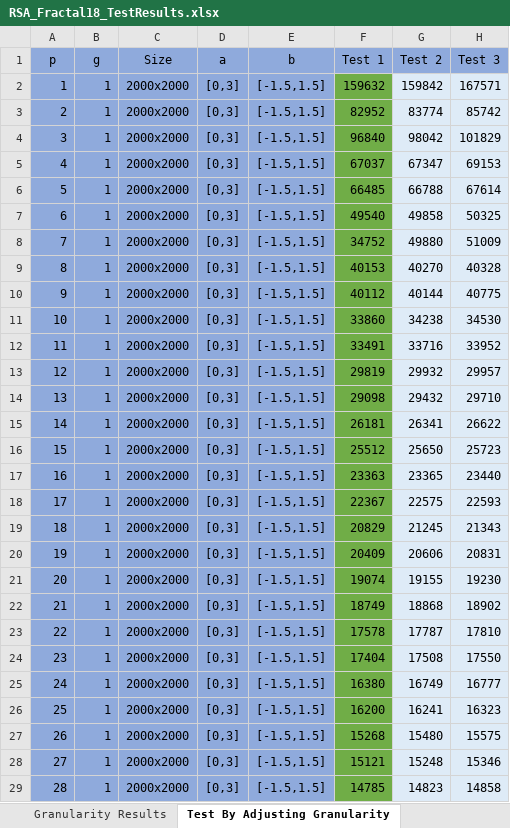
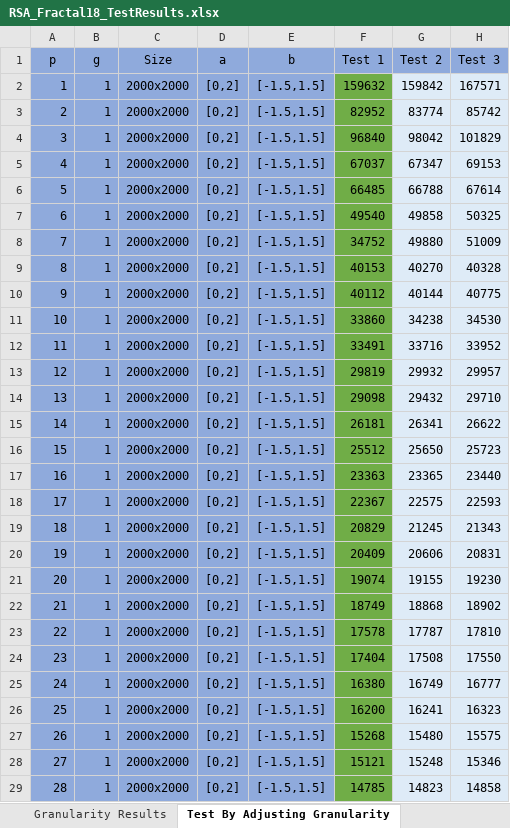
Before and after one commit to Hristov98/RSA-Fractal18, an Excel workbook: RSA_Fractal18_TestResults.xlsx, sheet Test By Adjusting Granularity, drawn as a sheet; only a part is shown; values as stored, in another font and other column widths than the file's, no borders; the diff covers the shown part only; the diff names each change by its address in the sheet, - before the commit and + after, or states it on an @@ line.

Commit message:
Add test phase to document and fix excel table label

```diff
--- a/RSA_Fractal18_TestResults.xlsx (sheet Test By Adjusting Granularity)
+++ b/RSA_Fractal18_TestResults.xlsx (sheet Test By Adjusting Granularity)
-D2:D29: [0,3]
+D2:D29: [0,2]
```
Also changed, not shown: 100 edited cells elsewhere in this sheet, sheet Test By Adjusting Rectangle, charts or pictures, 1 other file.
